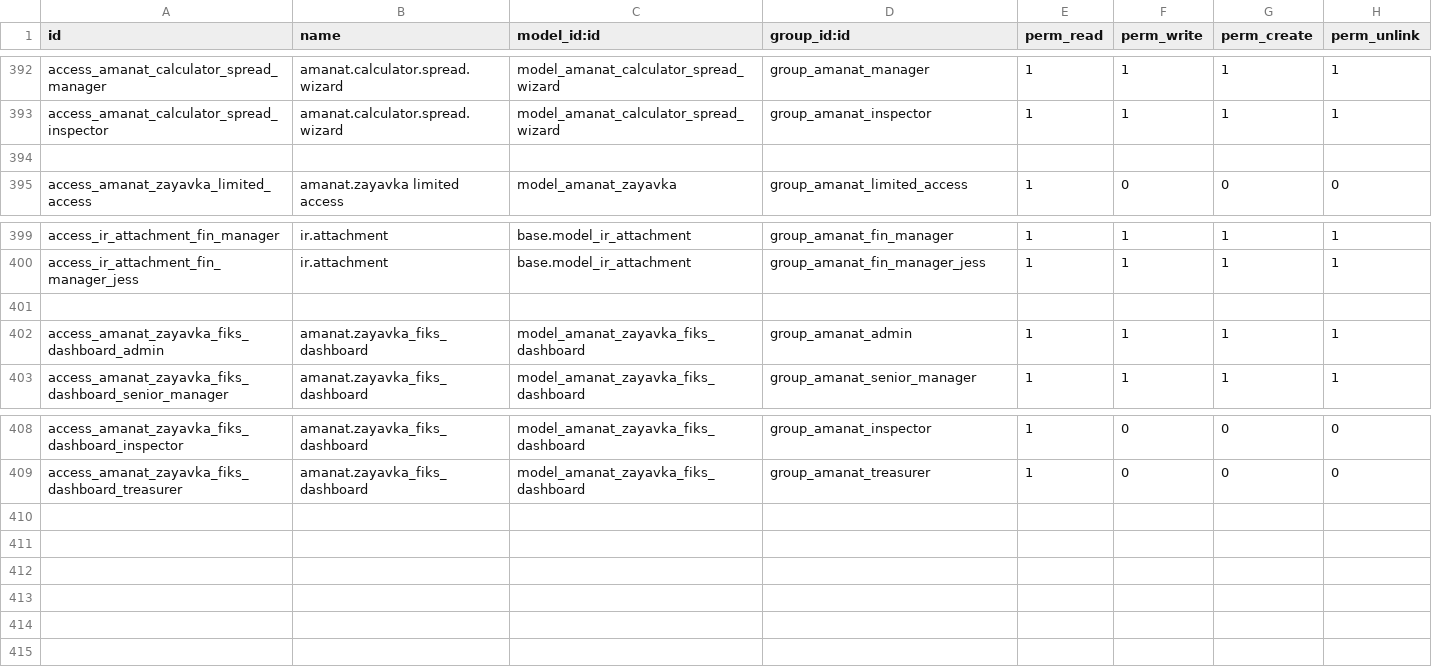
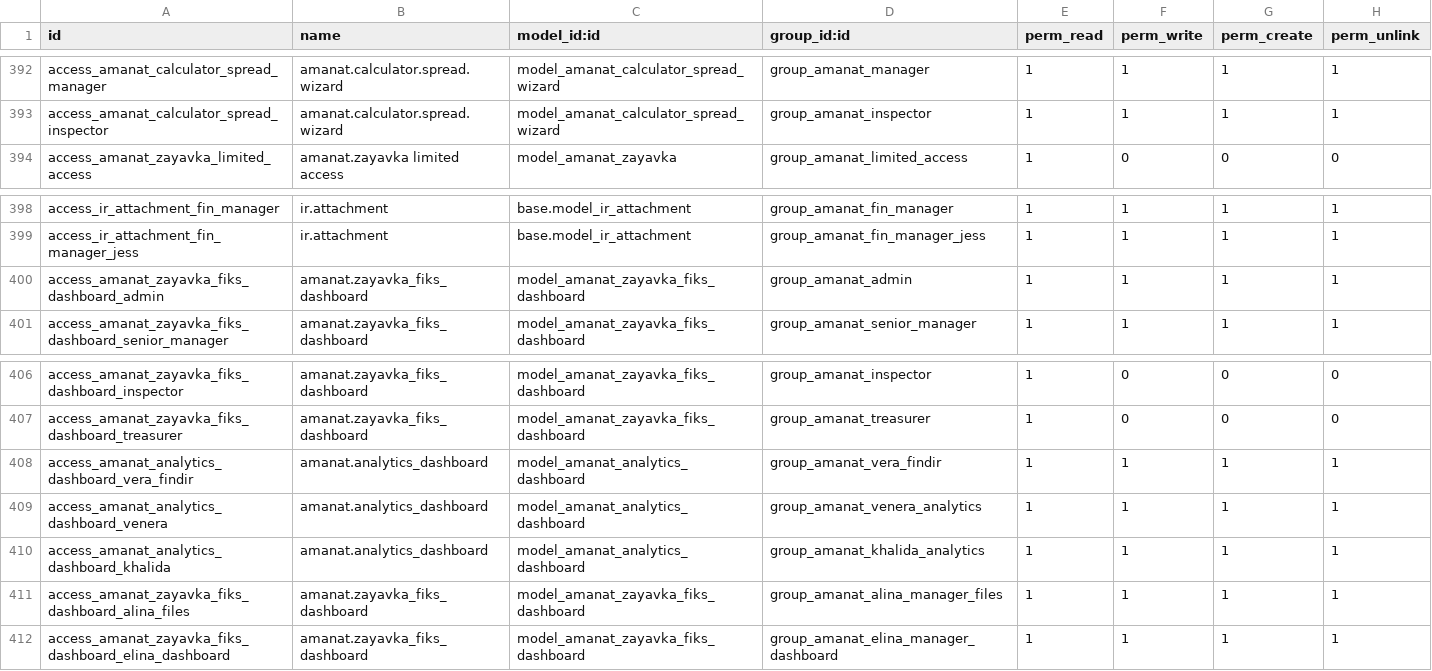
Before and after one commit to joinDARK/odoo-custom-transfers, a CSV file: security/ir.model.access.csv, drawn as a sheet; only a part is shown, gaps mark what is left out.

```diff
--- a/security/ir.model.access.csv
+++ b/security/ir.model.access.csv
@@ -393,3 +393,2 @@ access_amanat_calculator_spread_manager,amanat.calculator.spread.wizard,model_am
 access_amanat_calculator_spread_inspector,amanat.calculator.spread.wizard,model_amanat_calculator_spread_wizard,group_amanat_inspector,1,1,1,1
-
 access_amanat_zayavka_limited_access,amanat.zayavka limited access,model_amanat_zayavka,group_amanat_limited_access,1,0,0,0
@@ -400,3 +399,2 @@ access_ir_attachment_fin_manager,ir.attachment,base.model_ir_attachment,group_am
 access_ir_attachment_fin_manager_jess,ir.attachment,base.model_ir_attachment,group_amanat_fin_manager_jess,1,1,1,1
-
 access_amanat_zayavka_fiks_dashboard_admin,amanat.zayavka_fiks_dashboard,model_amanat_zayavka_fiks_dashboard,group_amanat_admin,1,1,1,1
@@ -409 +407,6 @@ access_amanat_zayavka_fiks_dashboard_inspector,amanat.zayavka_fiks_dashboard,mod
 access_amanat_zayavka_fiks_dashboard_treasurer,amanat.zayavka_fiks_dashboard,model_amanat_zayavka_fiks_dashboard,group_amanat_treasurer,1,0,0,0
+access_amanat_analytics_dashboard_vera_findir,amanat.analytics_dashboard,model_amanat_analytics_dashboard,group_amanat_vera_findir,1,1,1,1
+access_amanat_analytics_dashboard_venera,amanat.analytics_dashboard,model_amanat_analytics_dashboard,group_amanat_venera_analytics,1,1,1,1
+access_amanat_analytics_dashboard_khalida,amanat.analytics_dashboard,model_amanat_analytics_dashboard,group_amanat_khalida_analytics,1,1,1,1
+access_amanat_zayavka_fiks_dashboard_alina_files,amanat.zayavka_fiks_dashboard,model_amanat_zayavka_fiks_dashboard,group_amanat_alina_manager_files,1,1,1,1
+access_amanat_zayavka_fiks_dashboard_elina_dashboard,amanat.zayavka_fiks_dashboard,model_amanat_zayavka_fiks_dashboard,group_amanat_elina_manager_dashboard,1,1,1,1
```
Also changed, not shown: 9 other files.
